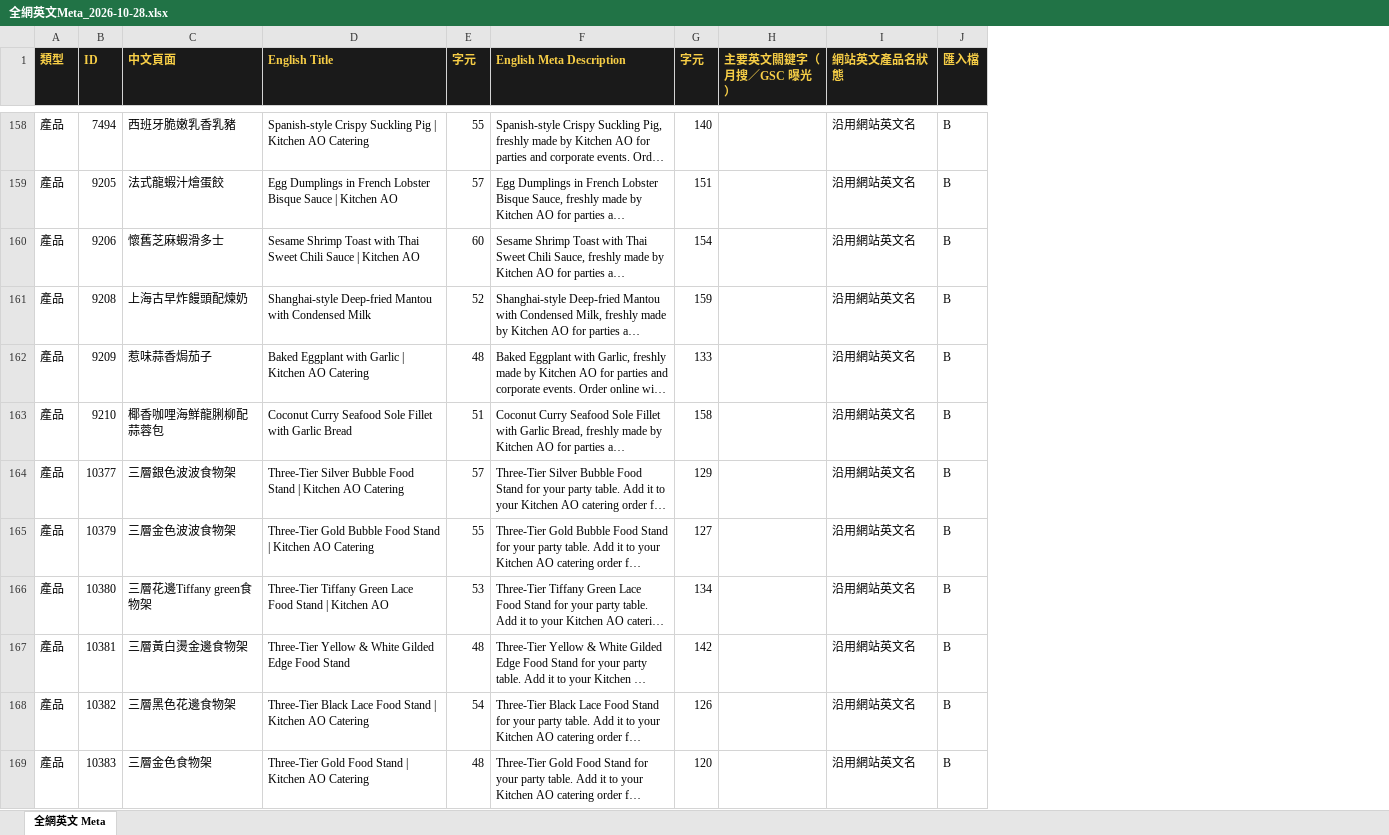
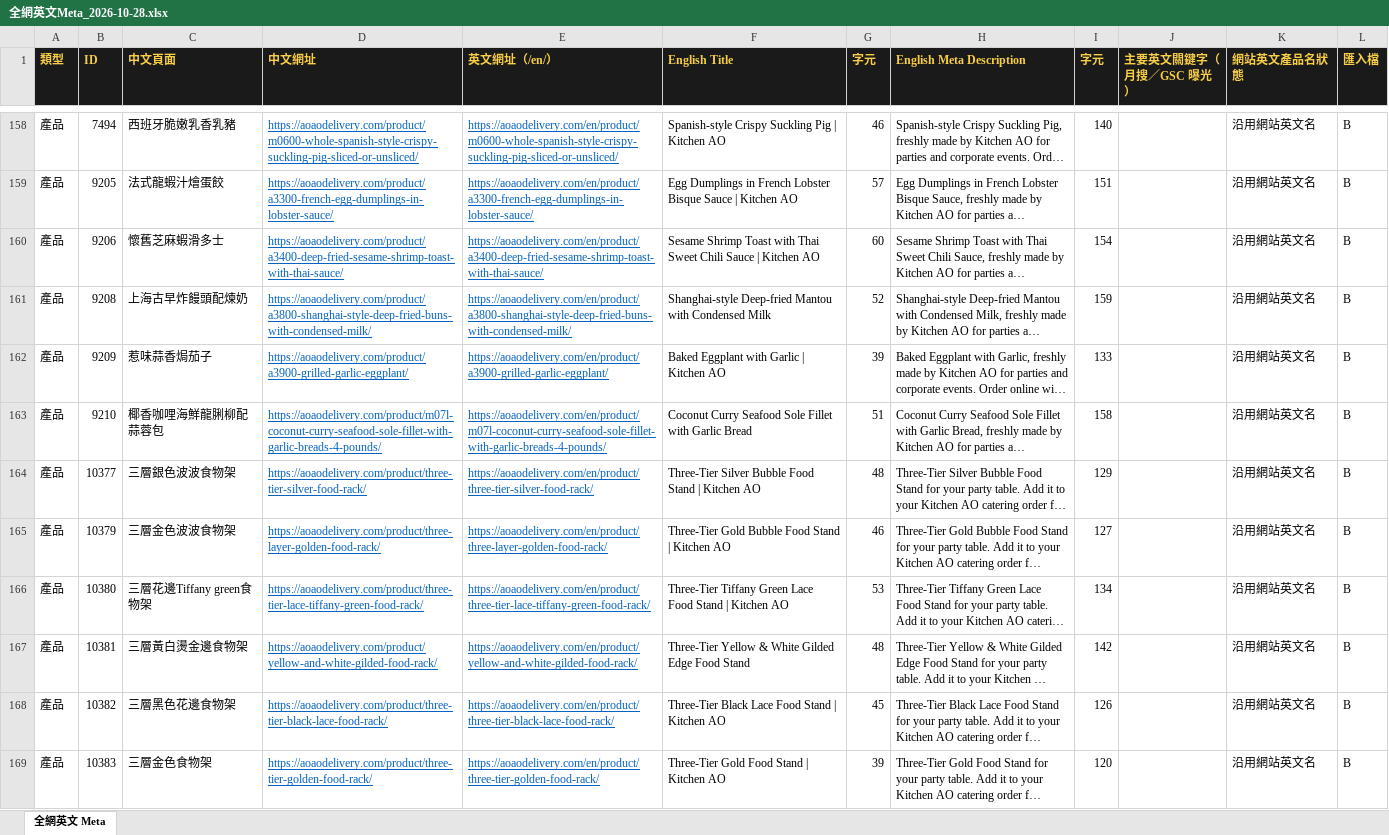
Before and after one commit to expandsolutionshk/kitchenao-edm, an Excel workbook: homepage-bilingual/全網英文Meta_2026-10-28.xlsx, sheet 全網英文 Meta, drawn as a sheet; only a part is shown, gaps mark what is left out; long unchanged cells end in …; values as stored, in another font and other column widths than the file's, no borders; addresses are those after the commit; the diff covers the shown part only; the diff names each change by its address in the sheet, - before the commit and + after, or states it on an @@ line.

```diff
--- a/homepage-bilingual/全網英文Meta_2026-10-28.xlsx (sheet 全網英文 Meta)
+++ b/homepage-bilingual/全網英文Meta_2026-10-28.xlsx (sheet 全網英文 Meta)
+column D (中文網址), rows 158-169: https://aoaodelivery.com/product/m0600-whole-spanish-style-crispy-suckling-pig-sliced-or-unsliced/ | https://aoaodelivery.com/product/a3300-french-egg-dumplings-in-lobster-sauce/ | https://aoaodelivery.com/product/a3400-deep-fried-sesame-shrimp-toast-with-thai-sauce/ | https://aoaodelivery.com/product/a3800-shanghai-style-deep-fried-buns-with-condensed-milk/ | https://aoaodelivery.com/product/a3900-grilled-garlic-eggplant/ | https://aoaodelivery.com/product/m07l-coconut-curry-seafood-sole-fillet-with-garlic-breads-4-pounds/ | https://aoaodelivery.com/product/three-tier-silver-food-rack/ | https://aoaodelivery.com/product/three-layer-golden-food-rack/ | https://aoaodelivery.com/product/three-tier-lace-tiffany-green-food-rack/ | https://aoaodelivery.com/product/yellow-and-white-gilded-food-rack/ | https://aoaodelivery.com/product/three-tier-black-lace-food-rack/ | https://aoaodelivery.com/product/three-tier-golden-food-rack/
+column E (英文網址（/en/）), rows 158-169: https://aoaodelivery.com/en/product/m0600-whole-spanish-style-crispy-suckling-pig-sliced-or-unsliced/ | https://aoaodelivery.com/en/product/a3300-french-egg-dumplings-in-lobster-sauce/ | https://aoaodelivery.com/en/product/a3400-deep-fried-sesame-shrimp-toast-with-thai-sauce/ | https://aoaodelivery.com/en/product/a3800-shanghai-style-deep-fried-buns-with-condensed-milk/ | https://aoaodelivery.com/en/product/a3900-grilled-garlic-eggplant/ | https://aoaodelivery.com/en/product/m07l-coconut-curry-seafood-sole-fillet-with-garlic-breads-4-pounds/ | https://aoaodelivery.com/en/product/three-tier-silver-food-rack/ | https://aoaodelivery.com/en/product/three-layer-golden-food-rack/ | https://aoaodelivery.com/en/product/three-tier-lace-tiffany-green-food-rack/ | https://aoaodelivery.com/en/product/yellow-and-white-gilded-food-rack/ | https://aoaodelivery.com/en/product/three-tier-black-lace-food-rack/ | https://aoaodelivery.com/en/product/three-tier-golden-food-rack/
-F158 (English Title): …Kitchen AO Catering
+F158 (English Title): …Kitchen AO
-G158 (字元): 55
+G158 (字元): 46
-F162 (English Title): Baked Eggplant with Garlic | Kitchen AO Catering
+F162 (English Title): Baked Eggplant with Garlic | Kitchen AO
-G162 (字元): 48
+G162 (字元): 39
-F164 (English Title): …Kitchen AO Catering
+F164 (English Title): …Kitchen AO
-G164 (字元): 57
+G164 (字元): 48
-F165 (English Title): …Kitchen AO Catering
+F165 (English Title): …Kitchen AO
-G165 (字元): 55
+G165 (字元): 46
-F168 (English Title): …Kitchen AO Catering
+F168 (English Title): …Kitchen AO
-G168 (字元): 54
+G168 (字元): 45
-F169 (English Title): Three-Tier Gold Food Stand | Kitchen AO Catering
+F169 (English Title): Three-Tier Gold Food Stand | Kitchen AO
-G169 (字元): 48
+G169 (字元): 39
```
Also changed, not shown: 205 edited cells elsewhere in this sheet, 6 other files.
